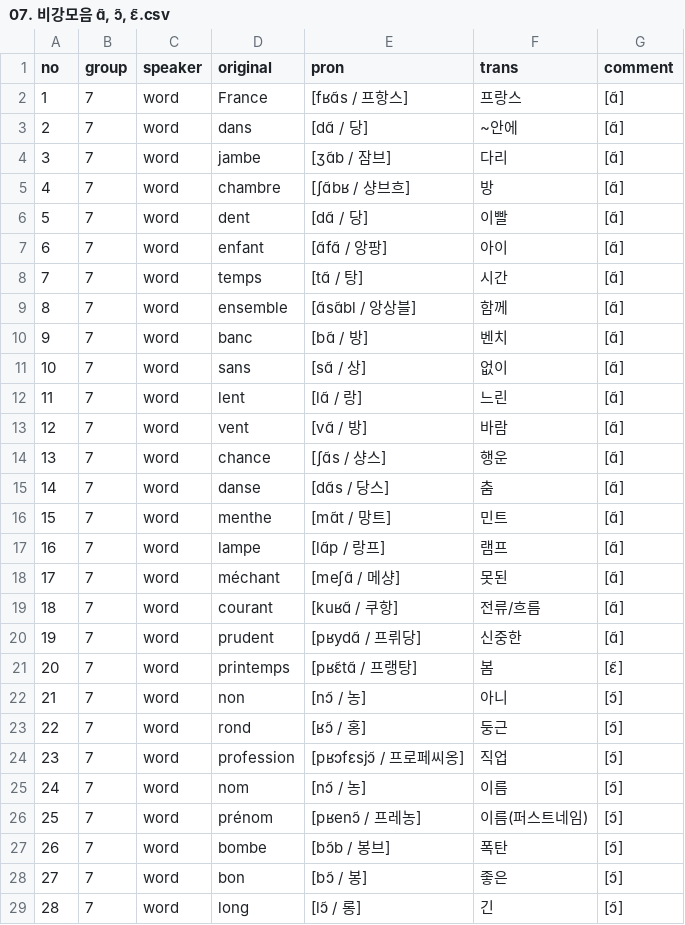
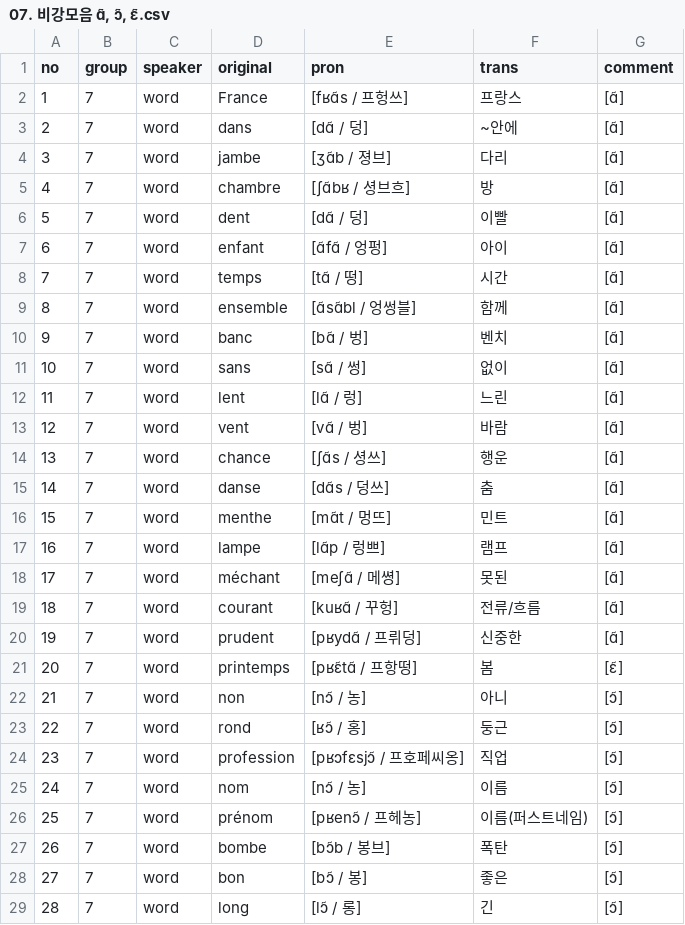
Before and after one commit to moonIsMyFriend/lang.github.io, a CSV file: fr/kn/pron/07. 비강모음 ɑ̃, ɔ̃, ɛ̃.csv, drawn as a sheet; only a part is shown; the diff covers the shown part only.

```diff
--- a/fr/kn/pron/07. 비강모음 ɑ̃, ɔ̃, ɛ̃.csv
+++ b/fr/kn/pron/07. 비강모음 ɑ̃, ɔ̃, ɛ̃.csv
@@ -1,27 +1,27 @@
 no,group,speaker,original,pron,trans,comment
-1,7,word,France,[fʁɑ̃s / 프항스],프랑스,[ɑ̃]
-2,7,word,dans,[dɑ̃ / 당],~안에,[ɑ̃]
-3,7,word,jambe,[ʒɑ̃b / 잠브],다리,[ɑ̃]
-4,7,word,chambre,[ʃɑ̃bʁ / 샹브흐],방,[ɑ̃]
-5,7,word,dent,[dɑ̃ / 당],이빨,[ɑ̃]
-6,7,word,enfant,[ɑ̃fɑ̃ / 앙팡],아이,[ɑ̃]
-7,7,word,temps,[tɑ̃ / 탕],시간,[ɑ̃]
-8,7,word,ensemble,[ɑ̃sɑ̃bl / 앙상블],함께,[ɑ̃]
-9,7,word,banc,[bɑ̃ / 방],벤치,[ɑ̃]
-10,7,word,sans,[sɑ̃ / 상],없이,[ɑ̃]
-11,7,word,lent,[lɑ̃ / 랑],느린,[ɑ̃]
-12,7,word,vent,[vɑ̃ / 방],바람,[ɑ̃]
-13,7,word,chance,[ʃɑ̃s / 샹스],행운,[ɑ̃]
-14,7,word,danse,[dɑ̃s / 당스],춤,[ɑ̃]
-15,7,word,menthe,[mɑ̃t / 망트],민트,[ɑ̃]
-16,7,word,lampe,[lɑ̃p / 랑프],램프,[ɑ̃]
-17,7,word,méchant,[meʃɑ̃ / 메샹],못된,[ɑ̃]
-18,7,word,courant,[kuʁɑ̃ / 쿠항],전류/흐름,[ɑ̃]
-19,7,word,prudent,[pʁydɑ̃ / 프뤼당],신중한,[ɑ̃]
-20,7,word,printemps,[pʁɛ̃tɑ̃ / 프랭탕],봄,[ɛ̃]
+1,7,word,France,[fʁɑ̃s / 프헝쓰],프랑스,[ɑ̃]
+2,7,word,dans,[dɑ̃ / 덩],~안에,[ɑ̃]
+3,7,word,jambe,[ʒɑ̃b / 졍브],다리,[ɑ̃]
+4,7,word,chambre,[ʃɑ̃bʁ / 셩브흐],방,[ɑ̃]
+5,7,word,dent,[dɑ̃ / 덩],이빨,[ɑ̃]
+6,7,word,enfant,[ɑ̃fɑ̃ / 엉펑],아이,[ɑ̃]
+7,7,word,temps,[tɑ̃ / 떵],시간,[ɑ̃]
+8,7,word,ensemble,[ɑ̃sɑ̃bl / 엉썽블],함께,[ɑ̃]
+9,7,word,banc,[bɑ̃ / 벙],벤치,[ɑ̃]
+10,7,word,sans,[sɑ̃ / 썽],없이,[ɑ̃]
+11,7,word,lent,[lɑ̃ / 렁],느린,[ɑ̃]
+12,7,word,vent,[vɑ̃ / 벙],바람,[ɑ̃]
+13,7,word,chance,[ʃɑ̃s / 셩쓰],행운,[ɑ̃]
+14,7,word,danse,[dɑ̃s / 덩쓰],춤,[ɑ̃]
+15,7,word,menthe,[mɑ̃t / 멍뜨],민트,[ɑ̃]
+16,7,word,lampe,[lɑ̃p / 렁쁘],램프,[ɑ̃]
+17,7,word,méchant,[meʃɑ̃ / 메쎵],못된,[ɑ̃]
+18,7,word,courant,[kuʁɑ̃ / 꾸헝],전류/흐름,[ɑ̃]
+19,7,word,prudent,[pʁydɑ̃ / 프뤼덩],신중한,[ɑ̃]
+20,7,word,printemps,[pʁɛ̃tɑ̃ / 프항떵],봄,[ɛ̃]
 21,7,word,non,[nɔ̃ / 농],아니,[ɔ̃]
 22,7,word,rond,[ʁɔ̃ / 홍],둥근,[ɔ̃]
-23,7,word,profession,[pʁɔfɛsjɔ̃ / 프로페씨옹],직업,[ɔ̃]
+23,7,word,profession,[pʁɔfɛsjɔ̃ / 프호페씨옹],직업,[ɔ̃]
 24,7,word,nom,[nɔ̃ / 농],이름,[ɔ̃]
-25,7,word,prénom,[pʁenɔ̃ / 프레농],이름(퍼스트네임),[ɔ̃]
+25,7,word,prénom,[pʁenɔ̃ / 프헤농],이름(퍼스트네임),[ɔ̃]
 26,7,word,bombe,[bɔ̃b / 봉브],폭탄,[ɔ̃]
```
Also changed, not shown: 24 edited cells elsewhere in this file, fr/kn/pron/01. 프랑스어 발음의 특징.csv, fr/kn/pron/06 모음 i, y, u.csv, 3 other files.
